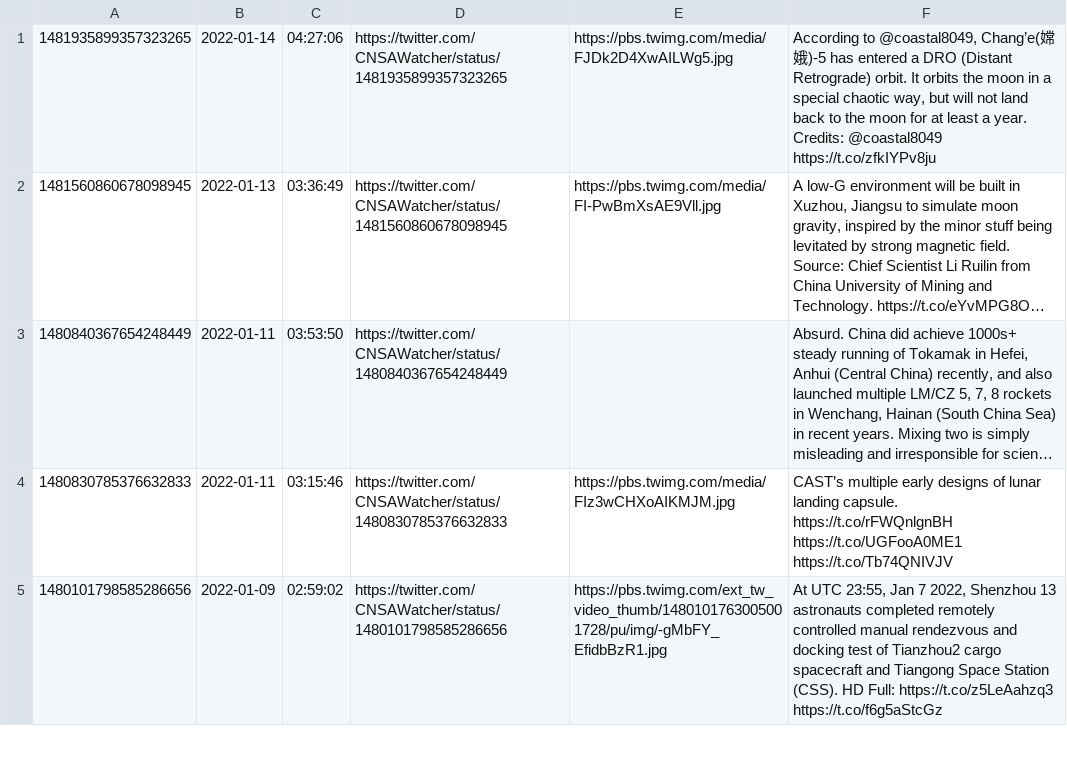
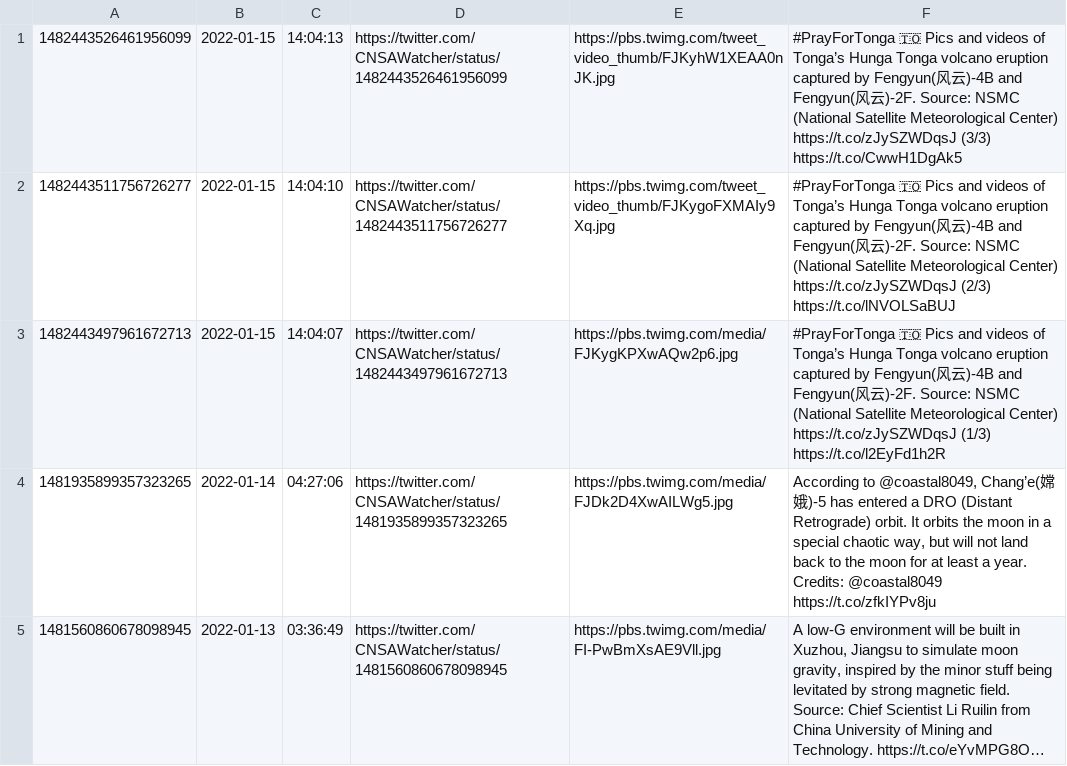
Before and after one commit to CNSAWatcher/cnsawatcher.github.io, a CSV file: scripts/twint/tweets.csv, drawn as a sheet; only a part is shown; the shorter side is filled out with more unchanged rows; long unchanged cells end in …; the diff names each change by its address in the sheet, - before the commit and + after, or states it on an @@ line.

```diff
--- a/scripts/twint/tweets.csv
+++ b/scripts/twint/tweets.csv
+row 1: 1482443526461956099 | 2022-01-15 | 14:04:13 | https://twitter.com/CNSAWatcher/status/1482443526461956099 | https://pbs.twimg.com/tweet_video_thumb/FJKyhW1XEAA0nJK.jpg | #PrayForTonga 🇹🇴 Pics and videos of Tonga’s Hunga Tonga volcano eruption captured by Fengyun(风云)-4B and Fengyun(风云)-2F. Source: NSMC (National Satellite Meteorological Center) https://t.co/zJySZWDqsJ (3/3) https://t.co/CwwH1DgAk5
+row 2: 1482443511756726277 | 2022-01-15 | 14:04:10 | https://twitter.com/CNSAWatcher/status/1482443511756726277 | https://pbs.twimg.com/tweet_video_thumb/FJKygoFXMAIy9Xq.jpg | #PrayForTonga 🇹🇴 Pics and videos of Tonga’s Hunga Tonga volcano eruption captured by Fengyun(风云)-4B and Fengyun(风云)-2F. Source: NSMC (National Satellite Meteorological Center) https://t.co/zJySZWDqsJ (2/3) https://t.co/lNVOLSaBUJ
+row 3: 1482443497961672713 | 2022-01-15 | 14:04:07 | https://twitter.com/CNSAWatcher/status/1482443497961672713 | https://pbs.twimg.com/media/FJKygKPXwAQw2p6.jpg | #PrayForTonga 🇹🇴 Pics and videos of Tonga’s Hunga Tonga volcano eruption captured by Fengyun(风云)-4B and Fengyun(风云)-2F. Source: NSMC (National Satellite Meteorological Center) https://t.co/zJySZWDqsJ (1/3) https://t.co/l2EyFd1h2R
```
Also changed, not shown: scripts/twint/tweetsTmp.csv, 1 other file.
